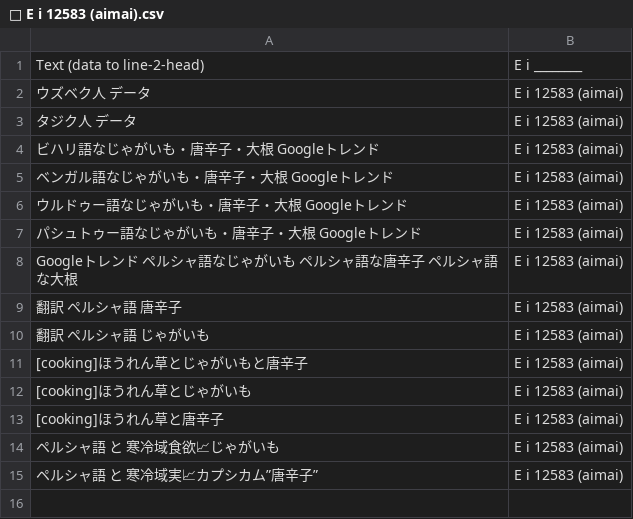
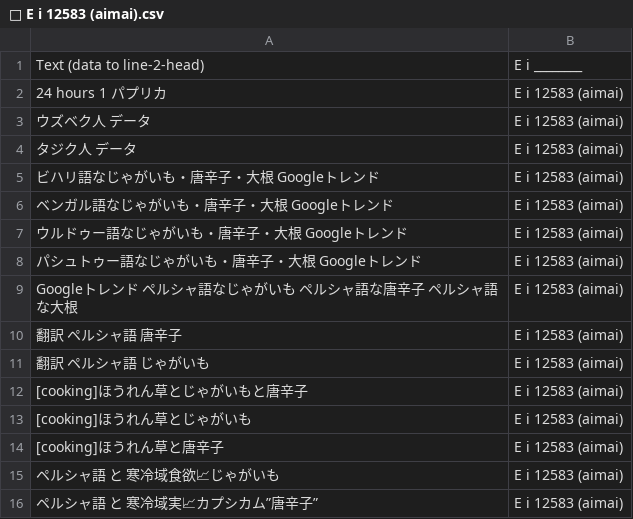
Before and after one commit to FruityheartGarden/E_I____, a CSV file: E i 12583 (aimai)/📙 E i 12583 (aimai).csv, drawn as a sheet.

Commit message:
🫑 📙 E i 12583 (aimai).csv

```diff
--- a/E i 12583 (aimai)/📙 E i 12583 (aimai).csv
+++ b/E i 12583 (aimai)/📙 E i 12583 (aimai).csv
@@ -1,2 +1,3 @@
 Text (data to line-2-head), E i ________
+24 hours 1 パプリカ, E i 12583 (aimai)
 ウズベク人　データ, E i 12583 (aimai)
```
